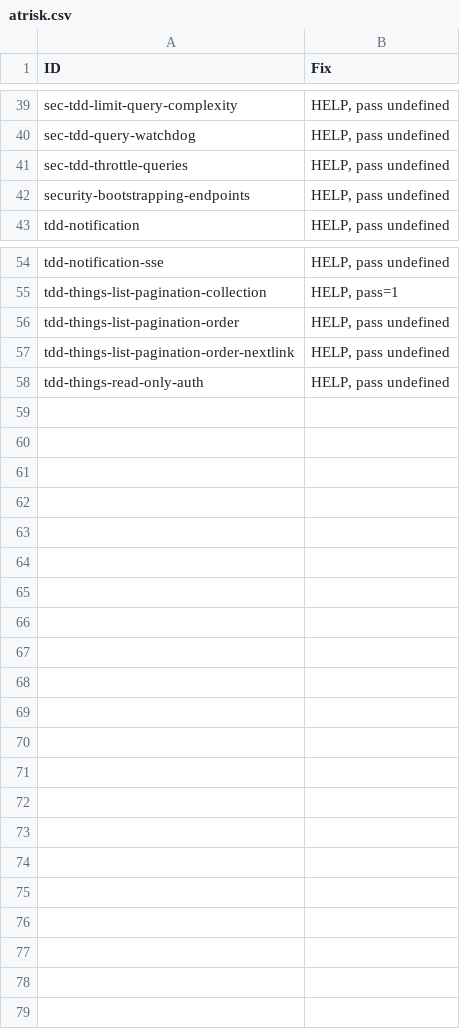
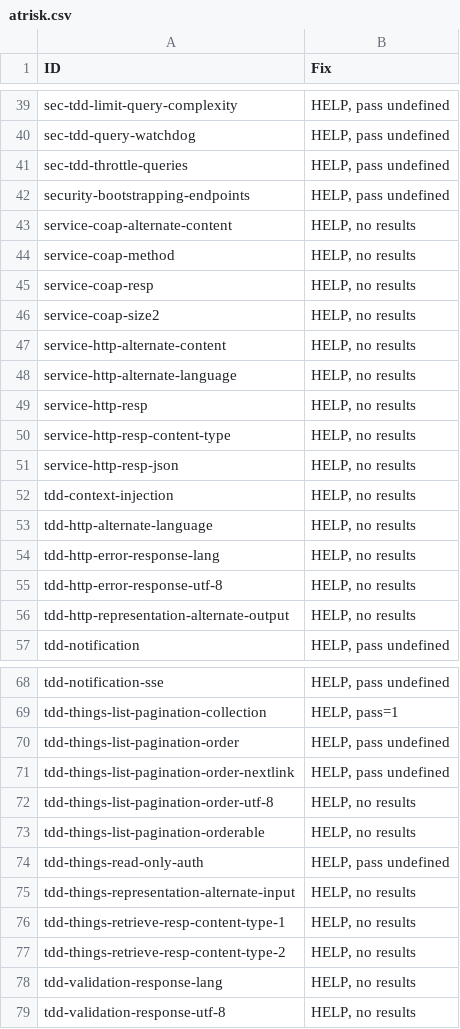
Before and after one commit to w3c/wot-discovery, a CSV file: testing/atrisk.csv, drawn as a sheet; only a part is shown, gaps mark what is left out.

Commit message:
mark as at-risk assertions with NO test results

```diff
--- a/testing/atrisk.csv
+++ b/testing/atrisk.csv
@@ -42,2 +42,16 @@
 "security-bootstrapping-endpoints","HELP, pass undefined"
+"service-coap-alternate-content","HELP, no results"
+"service-coap-method","HELP, no results"
+"service-coap-resp","HELP, no results"
+"service-coap-size2","HELP, no results"
+"service-http-alternate-content","HELP, no results"
+"service-http-alternate-language","HELP, no results"
+"service-http-resp","HELP, no results"
+"service-http-resp-content-type","HELP, no results"
+"service-http-resp-json","HELP, no results"
+"tdd-context-injection","HELP, no results"
+"tdd-http-alternate-language","HELP, no results"
+"tdd-http-error-response-lang","HELP, no results"
+"tdd-http-error-response-utf-8","HELP, no results"
+"tdd-http-representation-alternate-output","HELP, no results"
 "tdd-notification","HELP, pass undefined"
@@ -57,2 +71,9 @@
 "tdd-things-list-pagination-order-nextlink","HELP, pass undefined"
+"tdd-things-list-pagination-order-utf-8","HELP, no results"
+"tdd-things-list-pagination-orderable","HELP, no results"
 "tdd-things-read-only-auth","HELP, pass undefined"
+"tdd-things-representation-alternate-input","HELP, no results"
+"tdd-things-retrieve-resp-content-type-1","HELP, no results"
+"tdd-things-retrieve-resp-content-type-2","HELP, no results"
+"tdd-validation-response-lang","HELP, no results"
+"tdd-validation-response-utf-8","HELP, no results"
```
Also changed, not shown: 3 other files.
